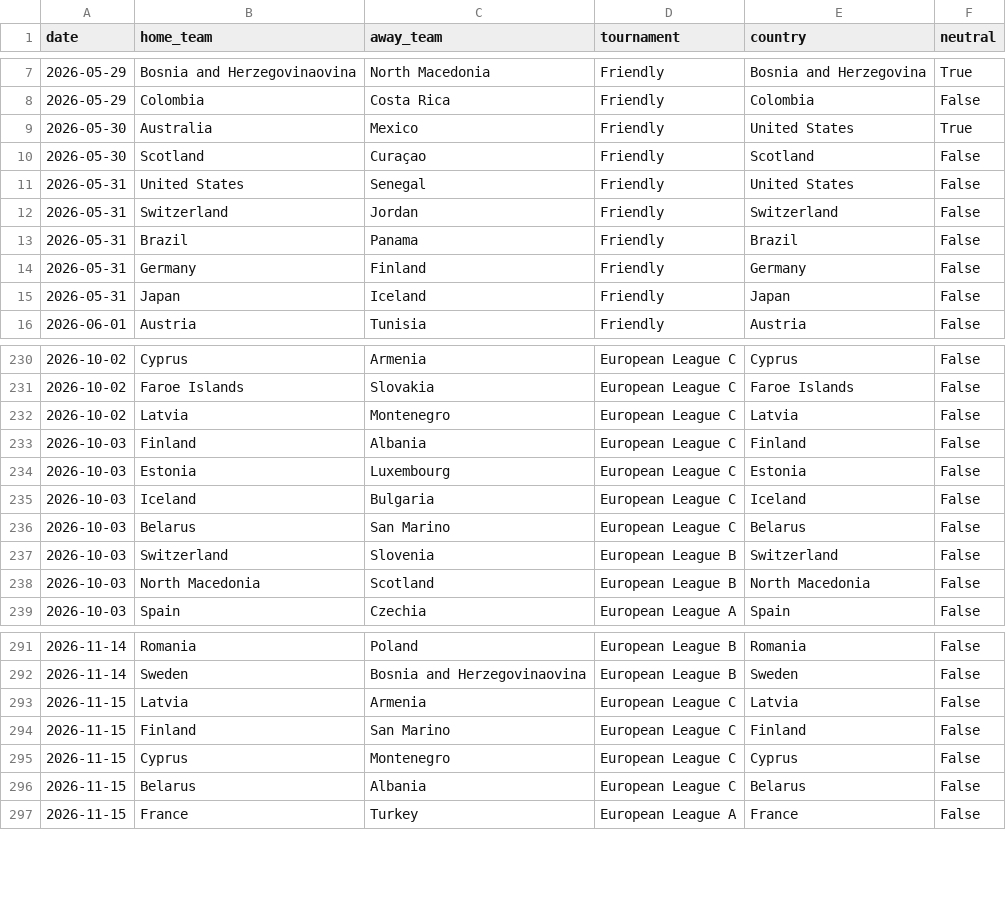
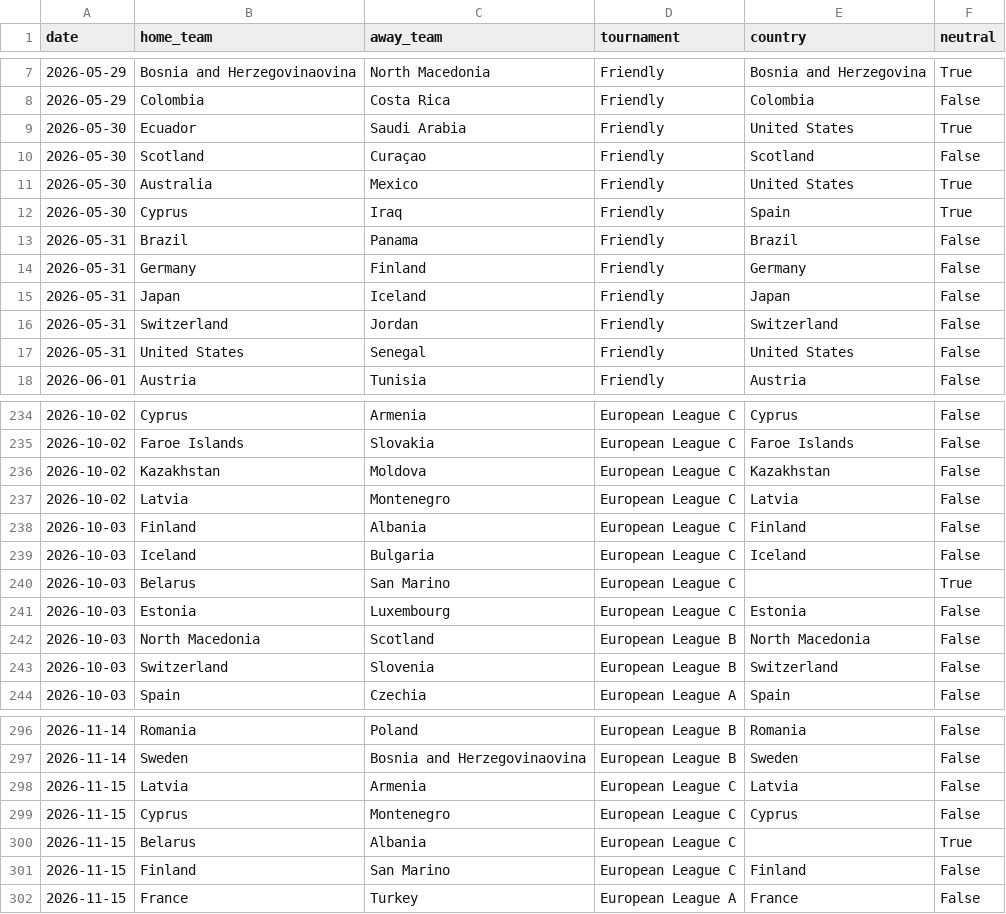
Before and after one commit to 16bravo/MatchOracle, a CSV file: data/source/fixtures.csv, drawn as a sheet; only a part is shown, gaps mark what is left out; the diff covers the shown part only.

Commit message:
Update data/source/

```diff
--- a/data/source/fixtures.csv
+++ b/data/source/fixtures.csv
@@ -8,6 +8,6 @@ date,home_team,away_team,tournament,country,neutral
 2026-05-29,Colombia,Costa Rica,Friendly,Colombia,False
+2026-05-30,Ecuador,Saudi Arabia,Friendly,United States,True
+2026-05-30,Scotland,Curaçao,Friendly,Scotland,False
 2026-05-30,Australia,Mexico,Friendly,United States,True
-2026-05-30,Scotland,Curaçao,Friendly,Scotland,False
-2026-05-31,United States,Senegal,Friendly,United States,False
-2026-05-31,Switzerland,Jordan,Friendly,Switzerland,False
+2026-05-30,Cyprus,Iraq,Friendly,Spain,True
 2026-05-31,Brazil,Panama,Friendly,Brazil,False
@@ -15,2 +15,4 @@ date,home_team,away_team,tournament,country,neutral
 2026-05-31,Japan,Iceland,Friendly,Japan,False
+2026-05-31,Switzerland,Jordan,Friendly,Switzerland,False
+2026-05-31,United States,Senegal,Friendly,United States,False
 2026-06-01,Austria,Tunisia,Friendly,Austria,False
@@ -231,9 +235,10 @@ date,home_team,away_team,tournament,country,neutral
 2026-10-02,Faroe Islands,Slovakia,European League C,Faroe Islands,False
+2026-10-02,Kazakhstan,Moldova,European League C,Kazakhstan,False
 2026-10-02,Latvia,Montenegro,European League C,Latvia,False
 2026-10-03,Finland,Albania,European League C,Finland,False
+2026-10-03,Iceland,Bulgaria,European League C,Iceland,False
+2026-10-03,Belarus,San Marino,European League C,,True
 2026-10-03,Estonia,Luxembourg,European League C,Estonia,False
-2026-10-03,Iceland,Bulgaria,European League C,Iceland,False
-2026-10-03,Belarus,San Marino,European League C,Belarus,False
+2026-10-03,North Macedonia,Scotland,European League B,North Macedonia,False
 2026-10-03,Switzerland,Slovenia,European League B,Switzerland,False
-2026-10-03,North Macedonia,Scotland,European League B,North Macedonia,False
 2026-10-03,Spain,Czechia,European League A,Spain,False
@@ -293,5 +298,5 @@ date,home_team,away_team,tournament,country,neutral
 2026-11-15,Latvia,Armenia,European League C,Latvia,False
+2026-11-15,Cyprus,Montenegro,European League C,Cyprus,False
+2026-11-15,Belarus,Albania,European League C,,True
 2026-11-15,Finland,San Marino,European League C,Finland,False
-2026-11-15,Cyprus,Montenegro,European League C,Cyprus,False
-2026-11-15,Belarus,Albania,European League C,Belarus,False
 2026-11-15,France,Turkey,European League A,France,False
```
Also changed, not shown: 3 added rows, 90 moved rows and 4 edited cells elsewhere in this file.
